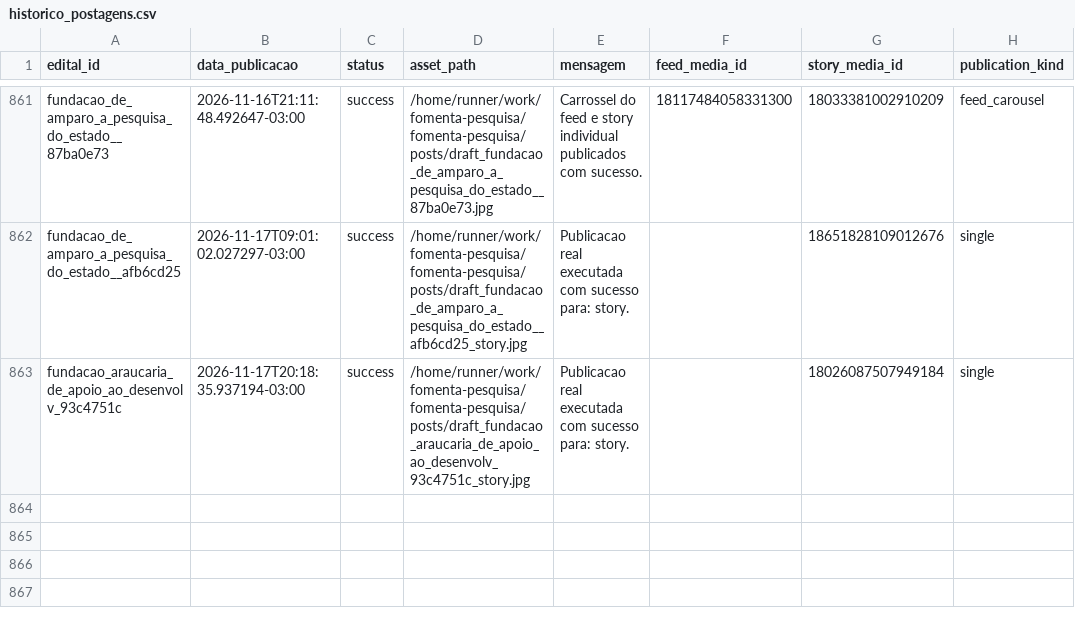
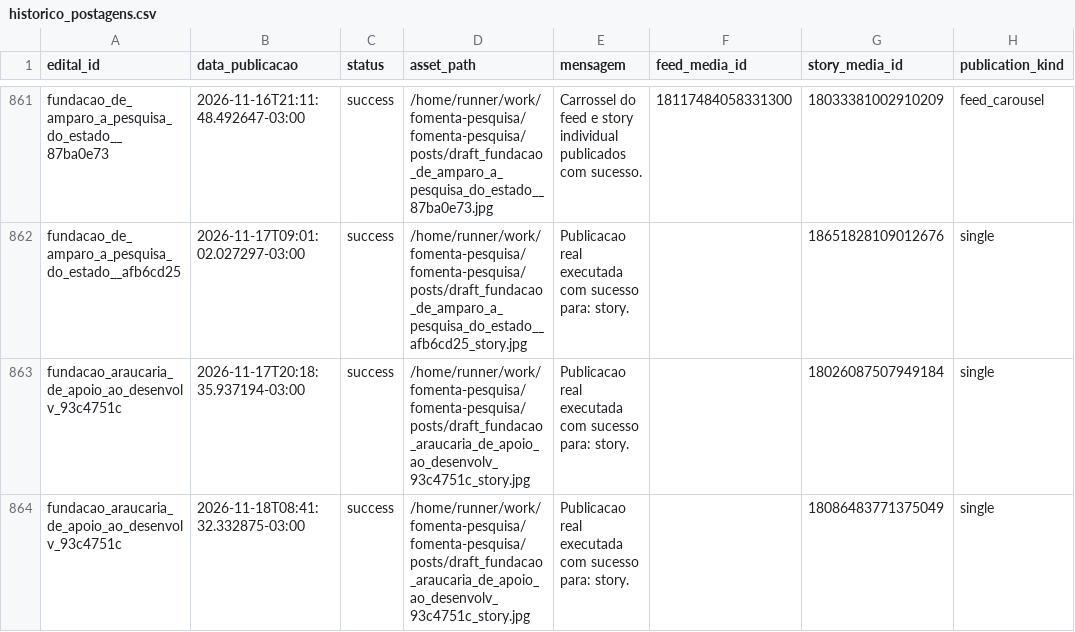
Before and after one commit to brauliorrs/fomenta-pesquisa, a CSV file: data/historico_postagens.csv, drawn as a sheet; only a part is shown, gaps mark what is left out; the diff names each change by its address in the sheet, - before the commit and + after, or states it on an @@ line.

```diff
--- a/data/historico_postagens.csv
+++ b/data/historico_postagens.csv
+row 864: fundacao_araucaria_de_apoio_ao_desenvolv_93c4751c | 2026-11-18T08:41:32.332875-03:00 | success | /home/runner/work/fomenta-pesquisa/fomenta-pesquisa/posts/draft_fundacao_araucaria_de_apoio_ao_desenvolv_93c4751c_story.jpg | Publicacao real executada com sucesso para: story. |  | 18086483771375049 | single
```
Also changed, not shown: 3 other files.
